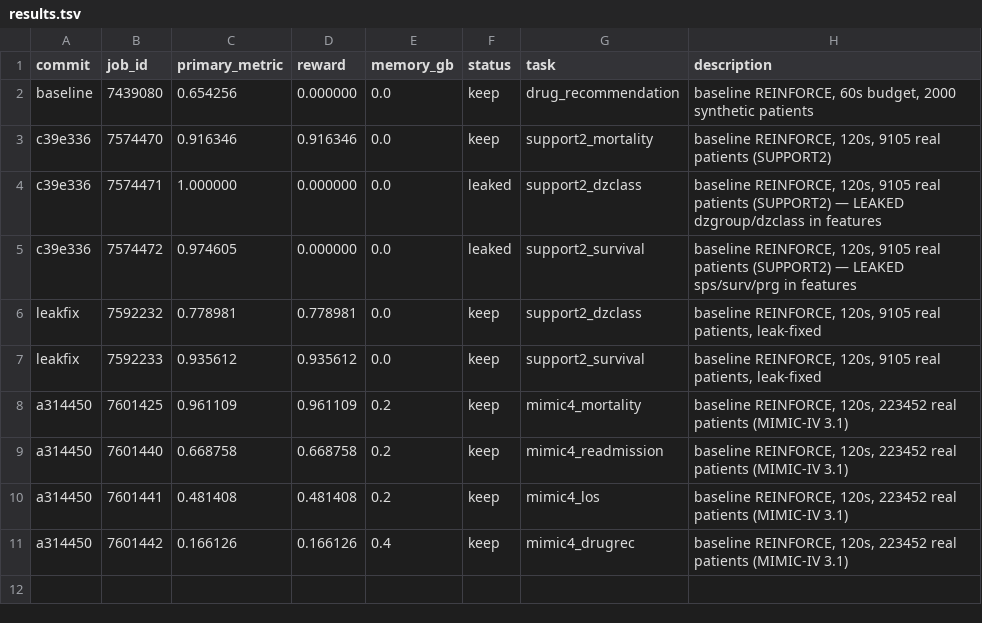
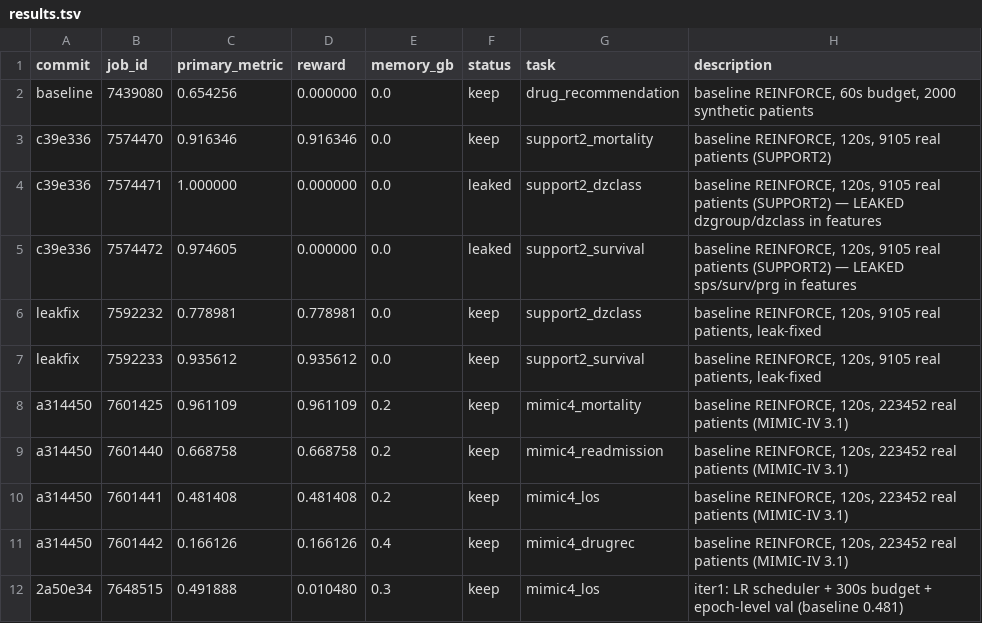
Before and after one commit to LucasWang93/medical-autoresearch, a TSV file: results.tsv, drawn as a sheet.

```diff
--- a/results.tsv
+++ b/results.tsv
@@ -11 +11,2 @@ a314450	7601441	0.481408	0.481408	0.2	keep	mimic4_los	baseline REINFORCE, 120s,
 a314450	7601442	0.166126	0.166126	0.4	keep	mimic4_drugrec	baseline REINFORCE, 120s, 223452 real patients (MIMIC-IV 3.1)
+2a50e34	7648515	0.491888	0.010480	0.3	keep	mimic4_los	iter1: LR scheduler + 300s budget + epoch-level val (baseline 0.481)
```
